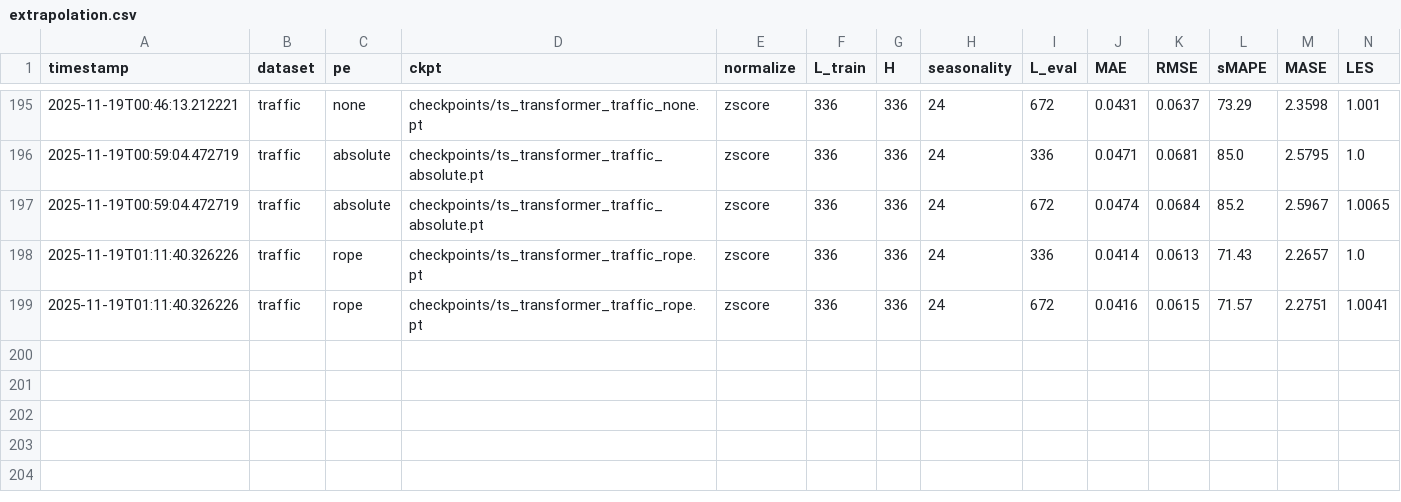
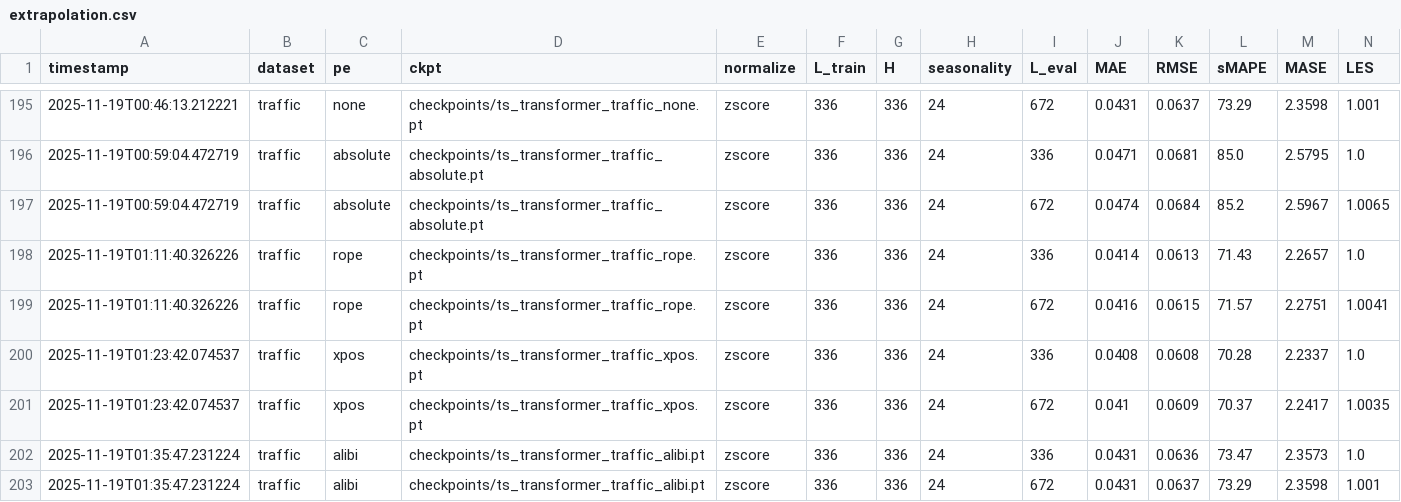
Before and after one commit to Zedo7/ds1011_project, a CSV file: reports/tables/extrapolation.csv, drawn as a sheet; only a part is shown, gaps mark what is left out.

Commit message:
Add weather and traffic results (seed 42)

```diff
--- a/reports/tables/extrapolation.csv
+++ b/reports/tables/extrapolation.csv
@@ -199 +199,5 @@ timestamp,dataset,pe,ckpt,normalize,L_train,H,seasonality,L_eval,MAE,RMSE,sMAPE,
 2025-11-19T01:11:40.326226,traffic,rope,checkpoints/ts_transformer_traffic_rope.pt,zscore,336,336,24,672,0.0416,0.0615,71.57,2.2751,1.0041
+2025-11-19T01:23:42.074537,traffic,xpos,checkpoints/ts_transformer_traffic_xpos.pt,zscore,336,336,24,336,0.0408,0.0608,70.28,2.2337,1.0
+2025-11-19T01:23:42.074537,traffic,xpos,checkpoints/ts_transformer_traffic_xpos.pt,zscore,336,336,24,672,0.041,0.0609,70.37,2.2417,1.0035
+2025-11-19T01:35:47.231224,traffic,alibi,checkpoints/ts_transformer_traffic_alibi.pt,zscore,336,336,24,336,0.0431,0.0636,73.47,2.3573,1.0
+2025-11-19T01:35:47.231224,traffic,alibi,checkpoints/ts_transformer_traffic_alibi.pt,zscore,336,336,24,672,0.0431,0.0637,73.29,2.3598,1.001
```
Also changed, not shown: reports/tables/results.csv.
